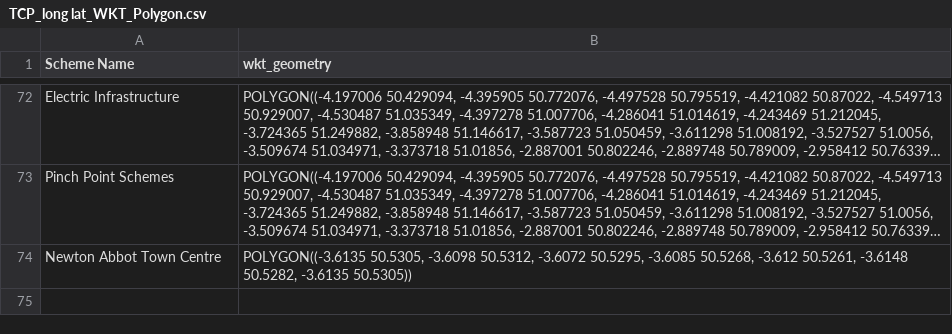
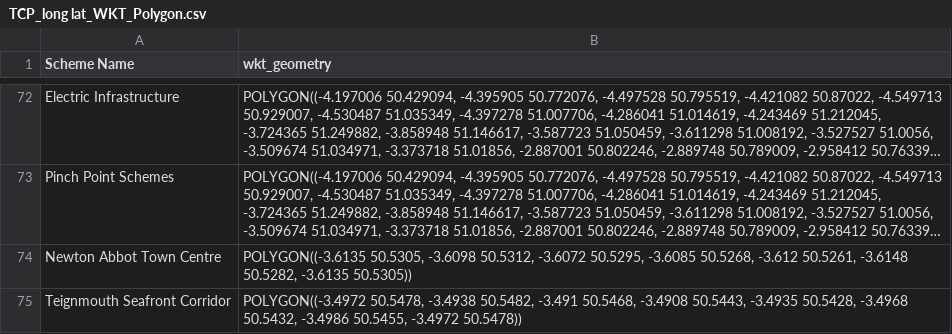
Before and after one commit to i-charizard/Devon-Azure-Map, a CSV file: schemeDetails/TCP_long lat_WKT_Polygon.csv, drawn as a sheet; only a part is shown, gaps mark what is left out; long unchanged cells end in …; the diff names each change by its address in the sheet, - before the commit and + after, or states it on an @@ line.

Commit message:
Daily WKT overwrite 2026-07-31T08:43:02.8063764Z

```diff
--- a/schemeDetails/TCP_long lat_WKT_Polygon.csv
+++ b/schemeDetails/TCP_long lat_WKT_Polygon.csv
+row 75: Teignmouth Seafront Corridor | POLYGON((-3.4972 50.5478, -3.4938 50.5482, -3.491 50.5468, -3.4908 50.5443, -3.4935 50.5428, -3.4968 50.5432, -3.4986 50.5455, -3.4972 50.5478))
```
